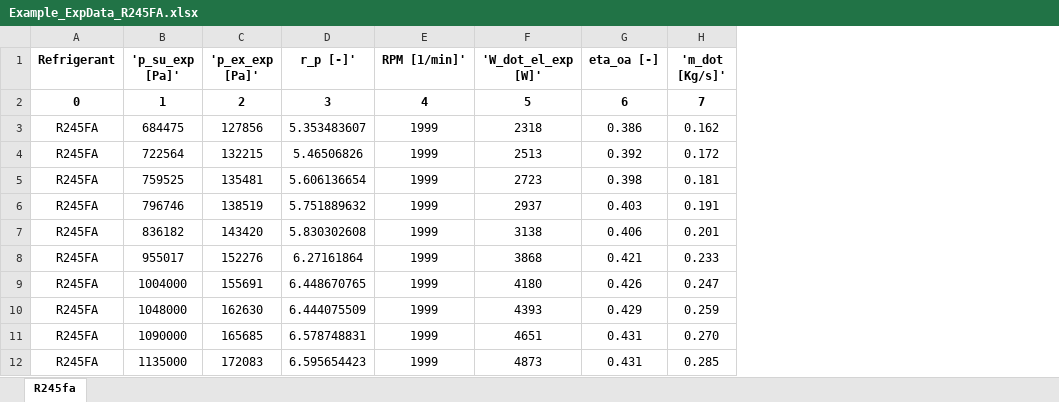
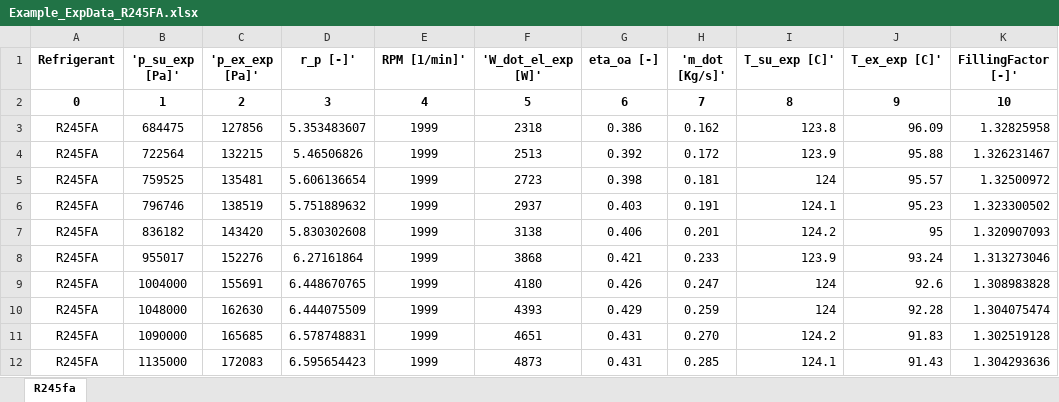
Before and after one commit to orcmkit/ORCmKit, an Excel workbook: Python27/Calibration/Example_ExpData_R245FA.xlsx, sheet R245fa, drawn as a sheet; only a part is shown; values as stored, in another font and other column widths than the file's, no borders; the diff names each change by its address in the sheet, - before the commit and + after, or states it on an @@ line.

Commit message:
Calibration FF and eta_is with scipy.optimize

```diff
--- a/Python27/Calibration/Example_ExpData_R245FA.xlsx (sheet R245fa)
+++ b/Python27/Calibration/Example_ExpData_R245FA.xlsx (sheet R245fa)
+column I (T_su_exp [C]'), rows 2-12: 8 | 123.8 | 123.9 | 124 | 124.1 | 124.2 | 123.9 | 124 | 124 | 124.2 | 124.1
+column J (T_ex_exp [C]'), rows 2-12: 9 | 96.09 | 95.88 | 95.57 | 95.23 | 95 | 93.24 | 92.6 | 92.28 | 91.83 | 91.43
+column K (FillingFactor [-]'), rows 2-12: 10 | 1.32825958 | 1.326231467 | 1.32500972 | 1.323300502 | 1.320907093 | 1.313273046 | 1.308983828 | 1.304075474 | 1.302519128 | 1.304293636
```
Also changed, not shown: 1 other file.
